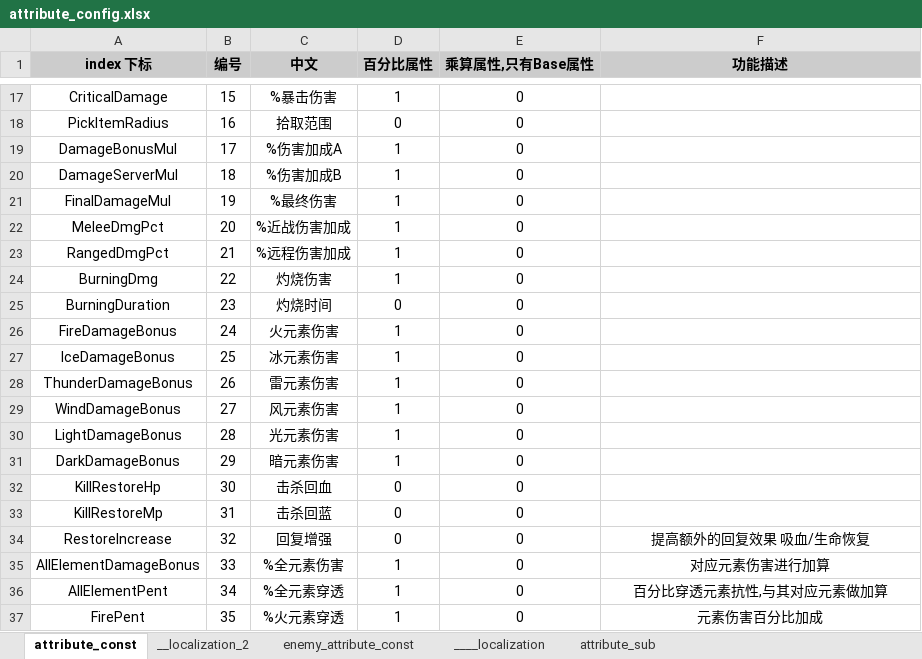
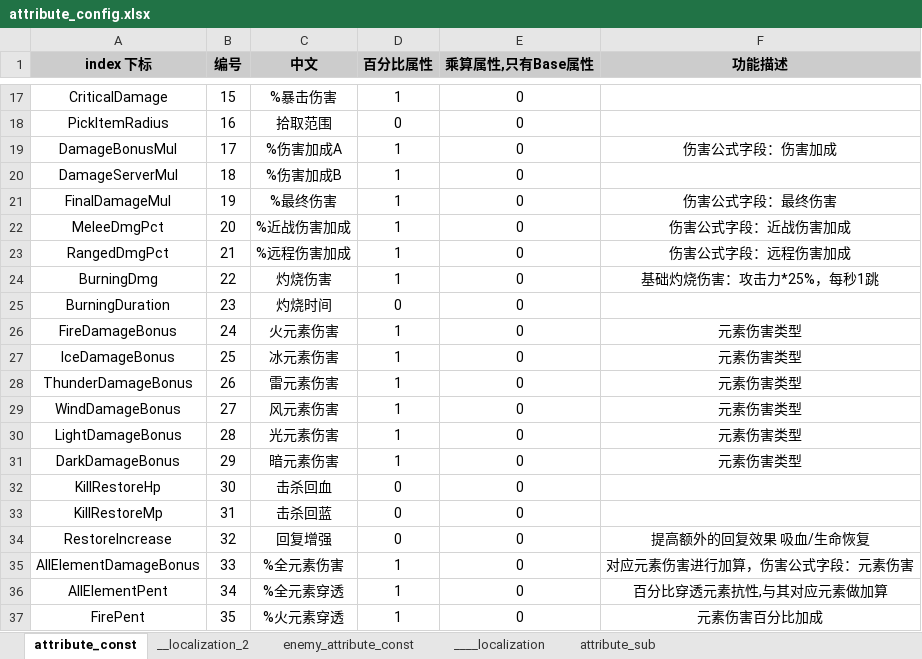
Before and after one commit to YPYT1/nobody, an Excel workbook: excels/config/game/attribute_config.xlsx, sheet attribute_const, drawn as a sheet; only a part is shown, gaps mark what is left out; values as stored, in another font and other column widths than the file's, no borders; conditional formats not drawn; the diff covers the shown part only; the diff names each change by its address in the sheet, - before the commit and + after, or states it on an @@ line.

```diff
--- a/excels/config/game/attribute_config.xlsx (sheet attribute_const)
+++ b/excels/config/game/attribute_config.xlsx (sheet attribute_const)
-F19 (功能描述): (empty)
+F19 (功能描述): 伤害公式字段：伤害加成
-F21 (功能描述): (empty)
+F21 (功能描述): 伤害公式字段：最终伤害
-F22 (功能描述): (empty)
+F22 (功能描述): 伤害公式字段：近战伤害加成
-F23 (功能描述): (empty)
+F23 (功能描述): 伤害公式字段：远程伤害加成
-F24 (功能描述): (empty)
+F24 (功能描述): 基础灼烧伤害：攻击力*25%，每秒1跳
-F26:F31 (功能描述): (empty)
+F26:F31 (功能描述): 元素伤害类型
-F35 (功能描述): 对应元素伤害进行加算
+F35 (功能描述): 对应元素伤害进行加算，伤害公式字段：元素伤害
```
Also changed, not shown: 6 edited cells and cell formats elsewhere in this sheet, doc_new/1.需求-局内/0.基础设定/4.伤害系统.xlsx, excels/config/game/hero/talent_tree/talent_tree_config.xlsx, 4 other files.
